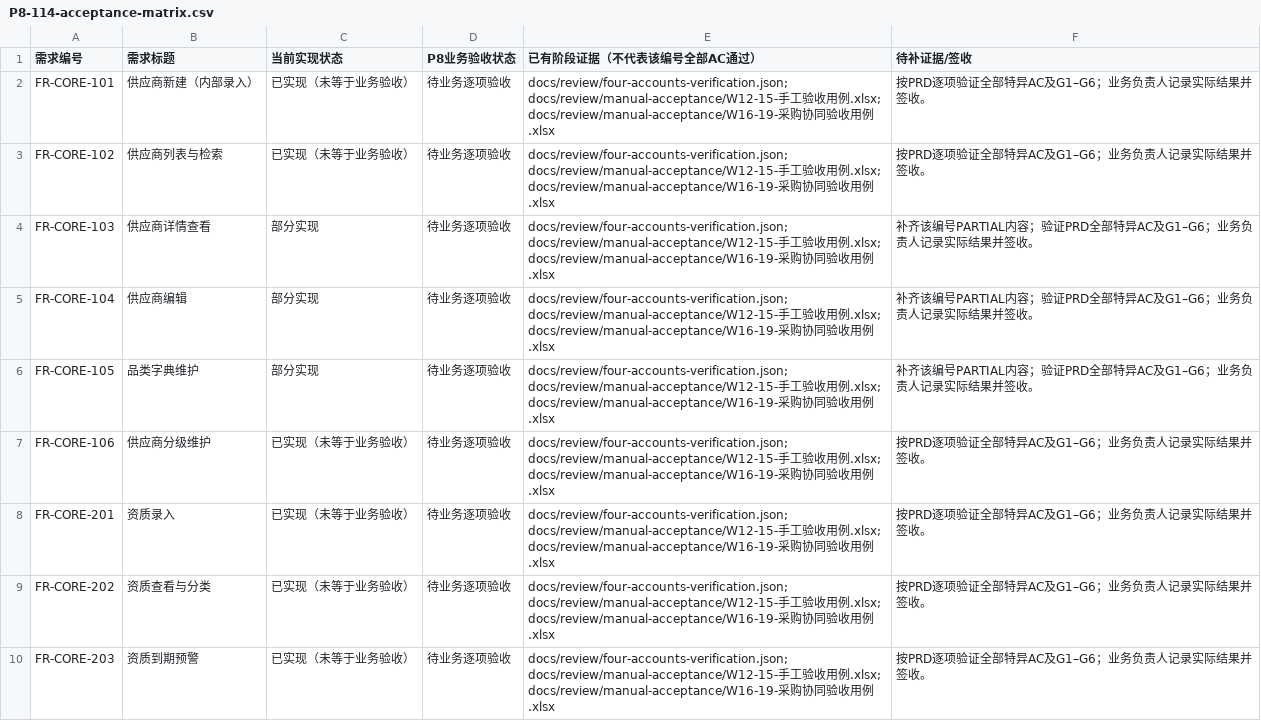
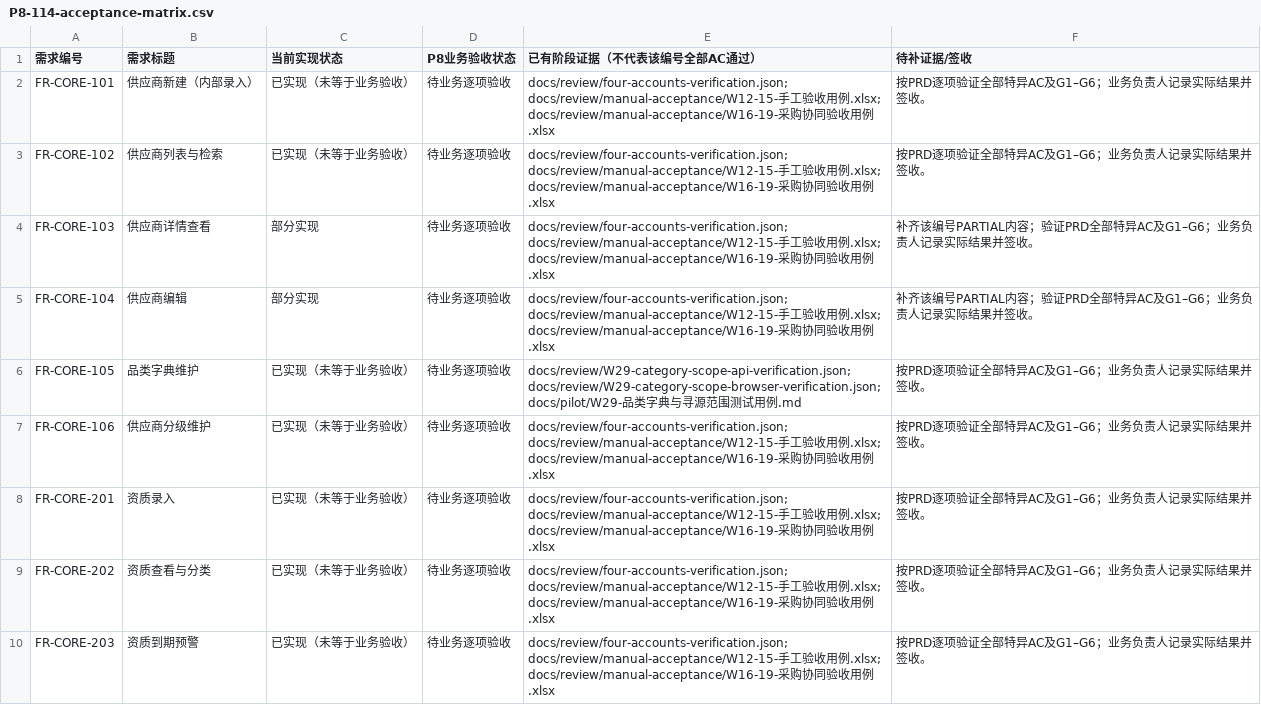
Before and after one commit to Chinanumber1984/-, a CSV file: docs/pilot/P8-114-acceptance-matrix.csv, drawn as a sheet; only a part is shown.

```diff
--- a/docs/pilot/P8-114-acceptance-matrix.csv
+++ b/docs/pilot/P8-114-acceptance-matrix.csv
@@ -5,3 +5,3 @@ FR-CORE-103,供应商详情查看,部分实现,待业务逐项验收,docs/review
 FR-CORE-104,供应商编辑,部分实现,待业务逐项验收,docs/review/four-accounts-verification.json; docs/review/manual-acceptance/W12-15-手工验收用例.xlsx; docs/review/manual-acceptance/W16-19-采购协同验收用例.xlsx,补齐该编号PARTIAL内容；验证PRD全部特异AC及G1–G6；业务负责人记录实际结果并签收。
-FR-CORE-105,品类字典维护,部分实现,待业务逐项验收,docs/review/four-accounts-verification.json; docs/review/manual-acceptance/W12-15-手工验收用例.xlsx; docs/review/manual-acceptance/W16-19-采购协同验收用例.xlsx,补齐该编号PARTIAL内容；验证PRD全部特异AC及G1–G6；业务负责人记录实际结果并签收。
+FR-CORE-105,品类字典维护,已实现（未等于业务验收）,待业务逐项验收,docs/review/W29-category-scope-api-verification.json; docs/review/W29-category-scope-browser-verification.json; docs/pilot/W29-品类字典与寻源范围测试用例.md,按PRD逐项验证全部特异AC及G1–G6；业务负责人记录实际结果并签收。
 FR-CORE-106,供应商分级维护,已实现（未等于业务验收）,待业务逐项验收,docs/review/four-accounts-verification.json; docs/review/manual-acceptance/W12-15-手工验收用例.xlsx; docs/review/manual-acceptance/W16-19-采购协同验收用例.xlsx,按PRD逐项验证全部特异AC及G1–G6；业务负责人记录实际结果并签收。
```
Also changed, not shown: docs/backlog.csv, 15 other files.
